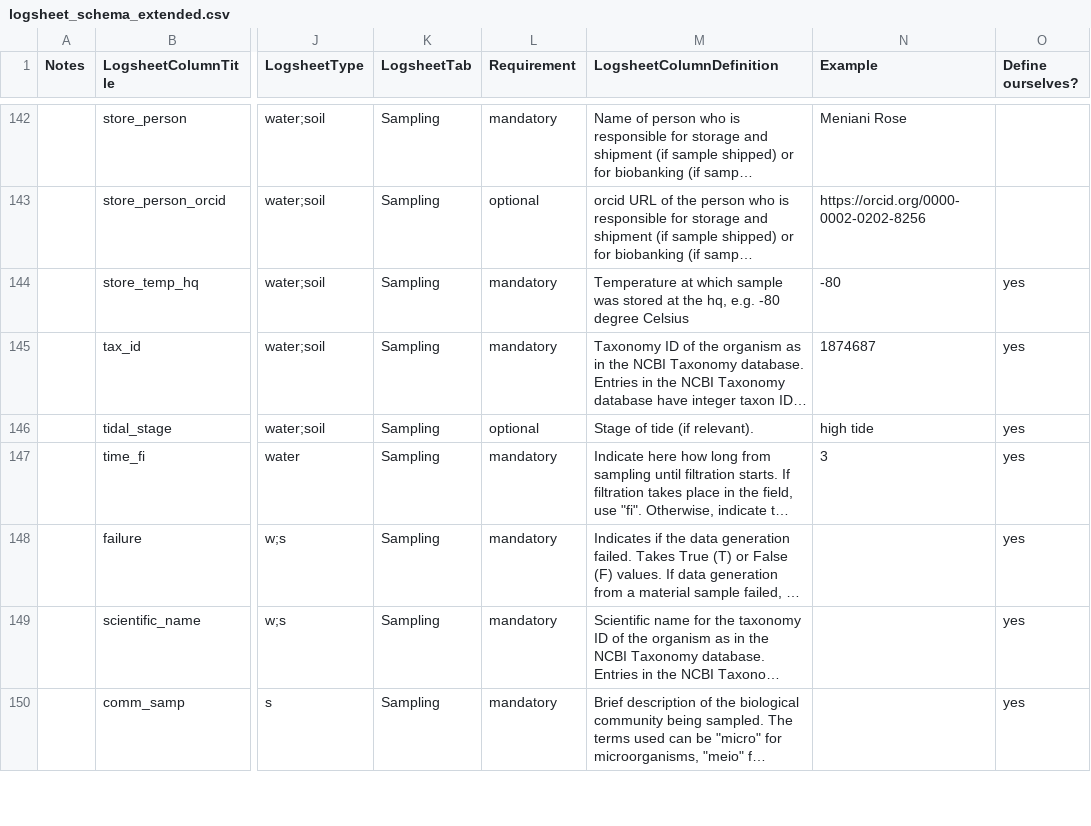
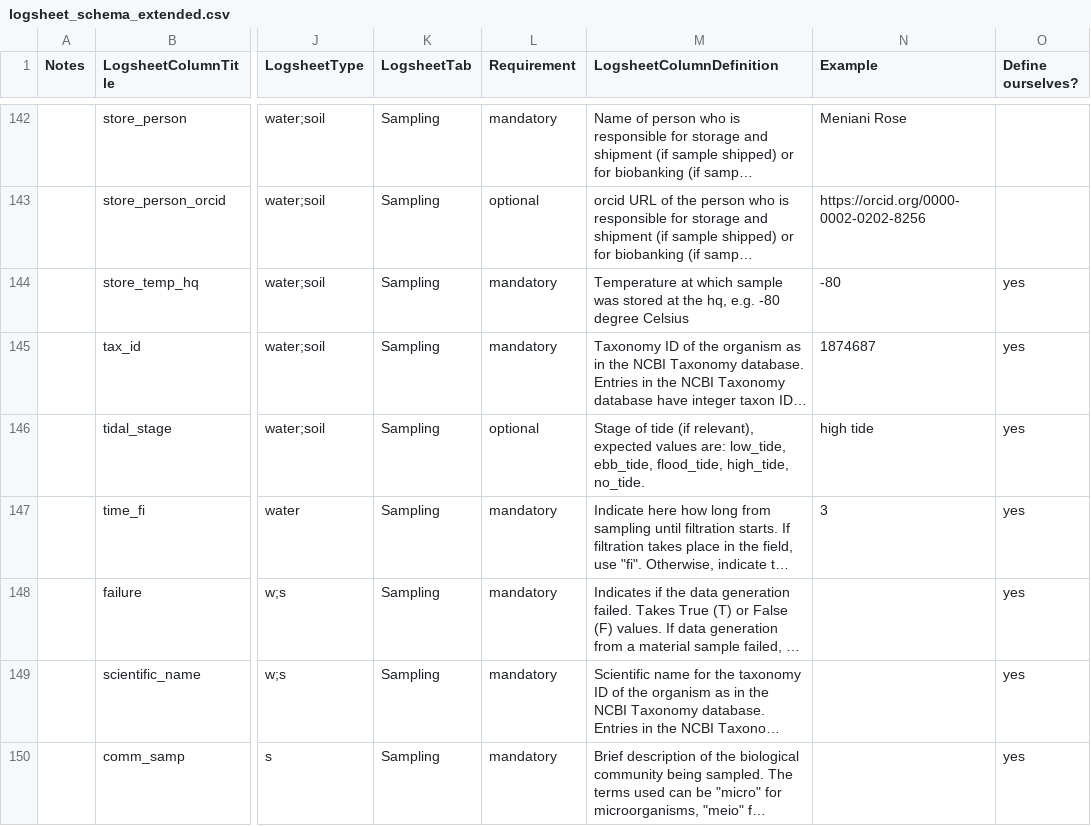
Before and after one commit to emo-bon/observatory-profile, a CSV file: logsheet_schema_extended.csv, drawn as a sheet; only a part is shown, gaps mark what is left out; long unchanged cells end in …; the diff names each change by its address in the sheet, - before the commit and + after, or states it on an @@ line.

Commit message:
Update tide stage values (https://github.com/emo-bon/emobon-ontology/issues/2)

```diff
--- a/logsheet_schema_extended.csv
+++ b/logsheet_schema_extended.csv
-M146 (LogsheetColumnDefinition): …tide (if relevant).
+M146 (LogsheetColumnDefinition): …tide (if relevant), expected values are: low_tide, ebb_tide, flood_tide, high_tide, no_tide.
```
